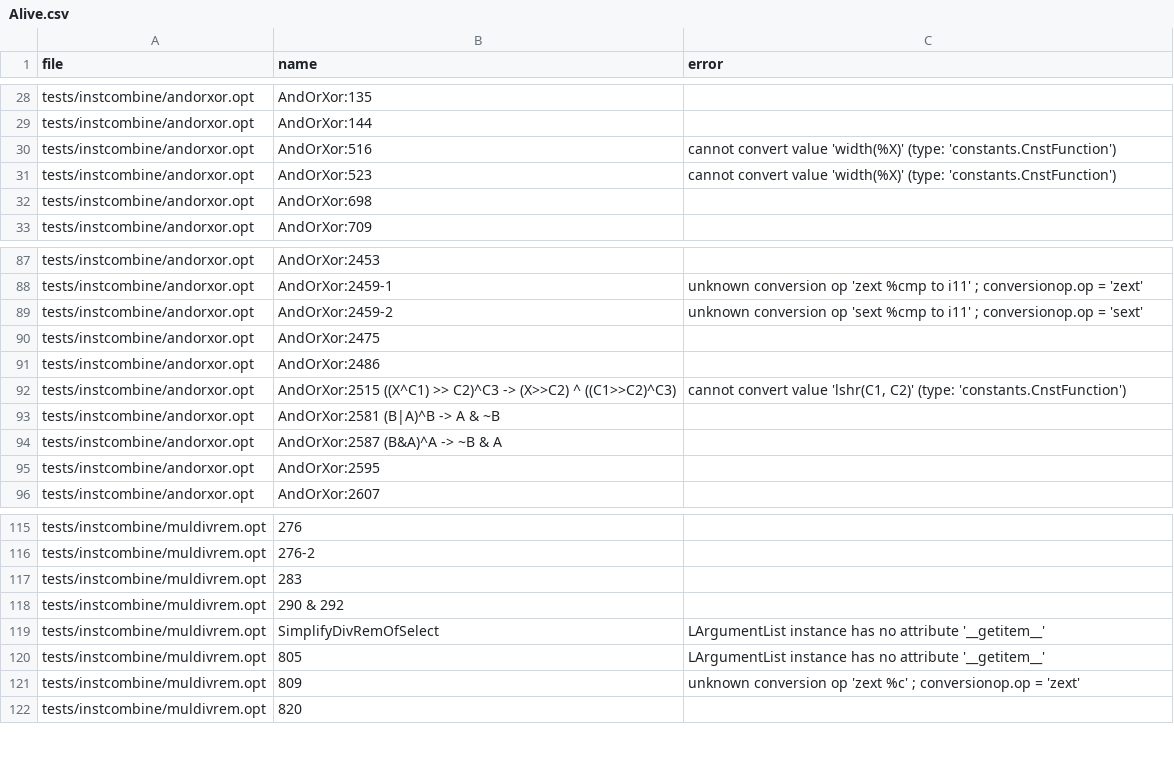
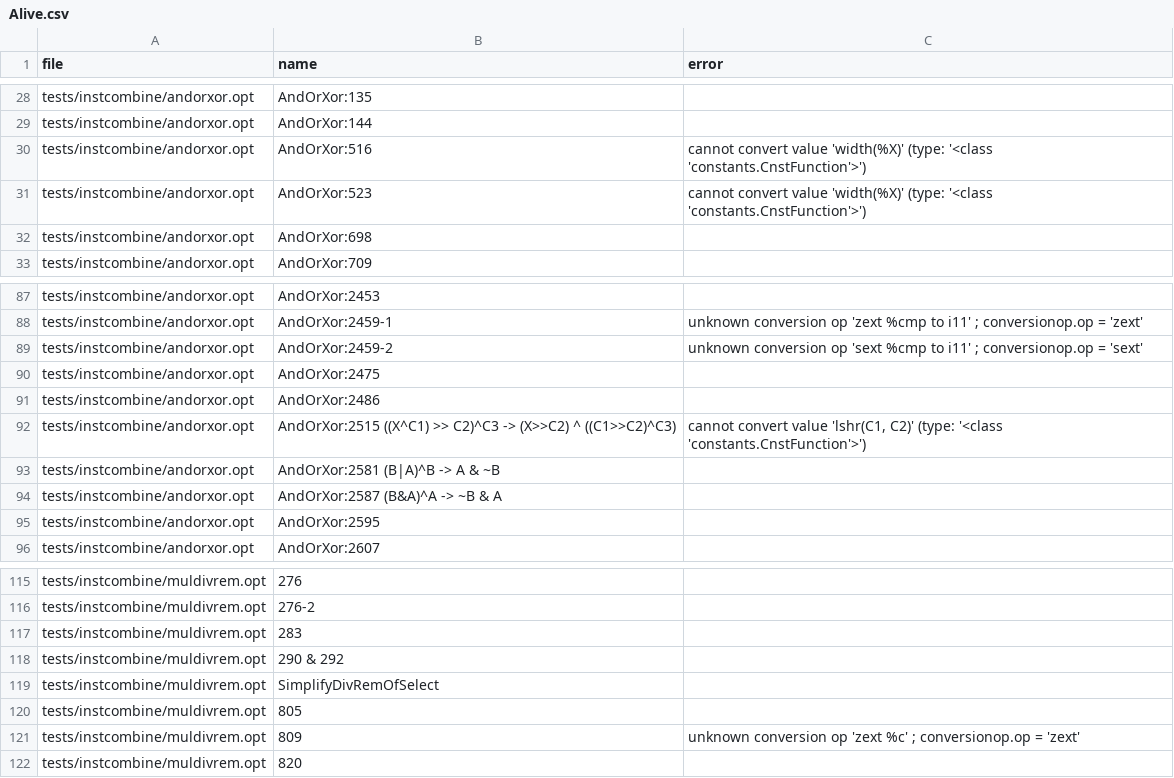
Before and after one commit to bollu/alive, a CSV file: experiment-out-data/Alive.csv, drawn as a sheet; only a part is shown, gaps mark what is left out; the diff covers the shown part only.

```diff
--- a/experiment-out-data/Alive.csv
+++ b/experiment-out-data/Alive.csv
@@ -29,4 +29,4 @@ tests/instcombine/andorxor.opt,AndOrXor:135,
 tests/instcombine/andorxor.opt,AndOrXor:144,
-tests/instcombine/andorxor.opt,AndOrXor:516,cannot convert value 'width(%X)' (type: 'constants.CnstFunction')
-tests/instcombine/andorxor.opt,AndOrXor:523,cannot convert value 'width(%X)' (type: 'constants.CnstFunction')
+tests/instcombine/andorxor.opt,AndOrXor:516,cannot convert value 'width(%X)' (type: '<class 'constants.CnstFunction'>')
+tests/instcombine/andorxor.opt,AndOrXor:523,cannot convert value 'width(%X)' (type: '<class 'constants.CnstFunction'>')
 tests/instcombine/andorxor.opt,AndOrXor:698,
@@ -91,3 +91,3 @@ tests/instcombine/andorxor.opt,AndOrXor:2475,
 tests/instcombine/andorxor.opt,AndOrXor:2486,
-tests/instcombine/andorxor.opt,AndOrXor:2515   ((X^C1) >> C2)^C3 -> (X>>C2) ^ ((C1>>C2)^C3),"cannot convert value 'lshr(C1, C2)' (type: 'constants.CnstFunction')"
+tests/instcombine/andorxor.opt,AndOrXor:2515   ((X^C1) >> C2)^C3 -> (X>>C2) ^ ((C1>>C2)^C3),"cannot convert value 'lshr(C1, C2)' (type: '<class 'constants.CnstFunction'>')"
 tests/instcombine/andorxor.opt,AndOrXor:2581  (B|A)^B -> A & ~B,
@@ -118,4 +118,4 @@ tests/instcombine/muldivrem.opt,283,
 tests/instcombine/muldivrem.opt,290 & 292,
-tests/instcombine/muldivrem.opt,SimplifyDivRemOfSelect,LArgumentList instance has no attribute '__getitem__'
-tests/instcombine/muldivrem.opt,805,LArgumentList instance has no attribute '__getitem__'
+tests/instcombine/muldivrem.opt,SimplifyDivRemOfSelect,
+tests/instcombine/muldivrem.opt,805,
 tests/instcombine/muldivrem.opt,809,unknown conversion op 'zext %c' ; conversionop.op = 'zext'
```
Also changed, not shown: 21 edited cells elsewhere in this file, 3 other files.
